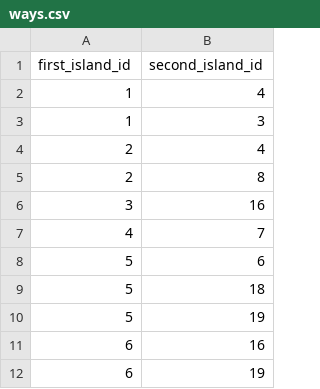
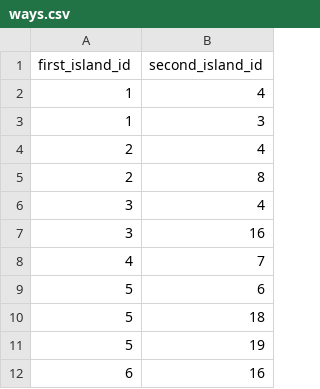
Before and after one commit to Rastaiha/KabaramadalaPeste, a CSV file: kabaramadalapeste/initial_data/ways.csv, drawn as a sheet; only a part is shown; the shorter side is filled out with more unchanged rows; the diff names each change by its address in the sheet, - before the commit and + after, or states it on an @@ line.

```diff
--- a/kabaramadalapeste/initial_data/ways.csv
+++ b/kabaramadalapeste/initial_data/ways.csv
+row 6: 3 | 4
```
Also changed, not shown: 1 other file.
